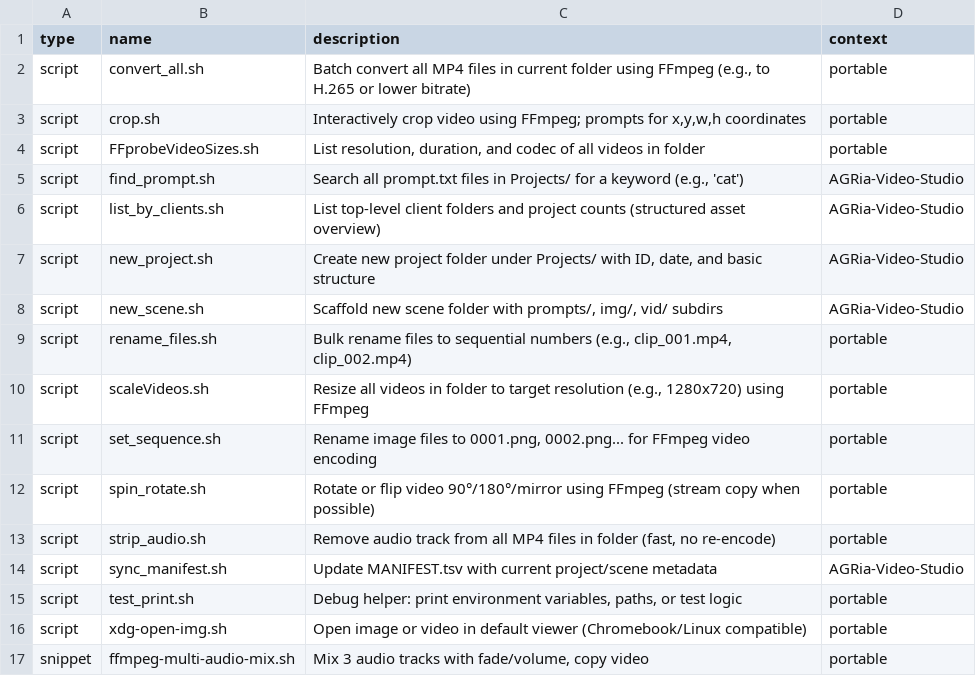
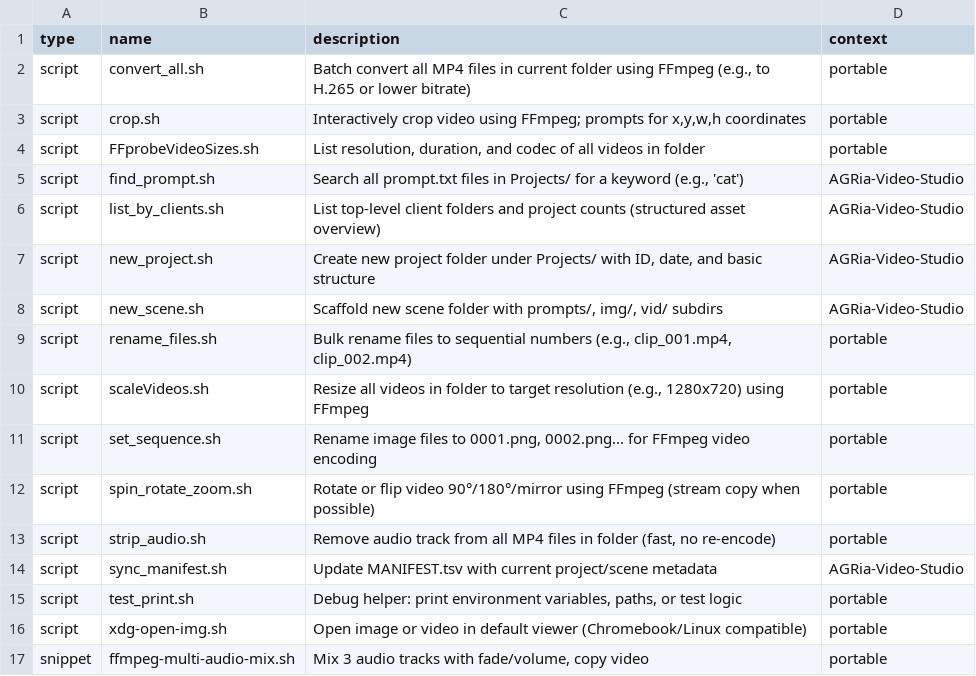
Before and after one commit to patraldo-dev/08-com-patraldo-antoine, a TSV file: CLI-Library/catalog.tsv, drawn as a sheet.

```diff
--- a/CLI-Library/catalog.tsv
+++ b/CLI-Library/catalog.tsv
@@ -11,3 +11,3 @@ script	scaleVideos.sh	Resize all videos in folder to target resolution (e.g., 12
 script	set_sequence.sh	Rename image files to 0001.png, 0002.png... for FFmpeg video encoding	portable
-script	spin_rotate.sh	Rotate or flip video 90°/180°/mirror using FFmpeg (stream copy when possible)	portable
+script	spin_rotate_zoom.sh	Rotate or flip video 90°/180°/mirror using FFmpeg (stream copy when possible)	portable
 script	strip_audio.sh	Remove audio track from all MP4 files in folder (fast, no re-encode)	portable
```
Also changed, not shown: ToolsAndScripts/manifest.tsv, 14 other files.
